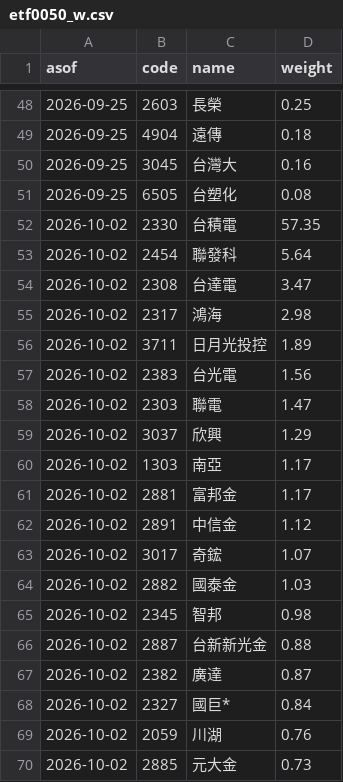
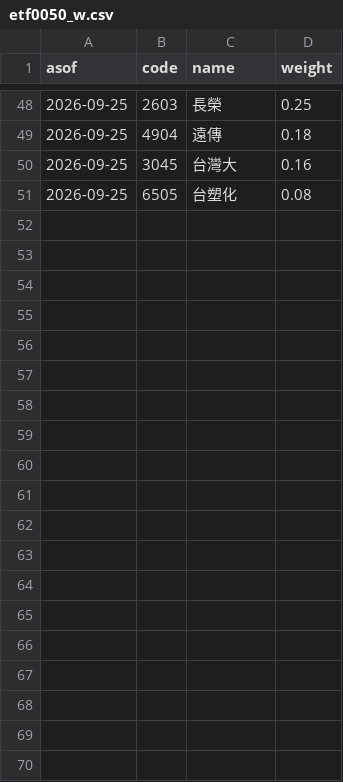
Before and after one commit to stevenhsiehsheng-ctrl/tw-stock-screener, a CSV file: data/extras/etf0050_w.csv, drawn as a sheet; only a part is shown, gaps mark what is left out; the diff covers the shown part only; the diff names each change by its address in the sheet, - before the commit and + after, or states it on an @@ line.

```diff
--- a/data/extras/etf0050_w.csv
+++ b/data/extras/etf0050_w.csv
-row 52: 2026-10-02 | 2330 | 台積電 | 57.35
-row 53: 2026-10-02 | 2454 | 聯發科 | 5.64
-row 54: 2026-10-02 | 2308 | 台達電 | 3.47
-row 55: 2026-10-02 | 2317 | 鴻海 | 2.98
-row 56: 2026-10-02 | 3711 | 日月光投控 | 1.89
-row 57: 2026-10-02 | 2383 | 台光電 | 1.56
-row 58: 2026-10-02 | 2303 | 聯電 | 1.47
-row 59: 2026-10-02 | 3037 | 欣興 | 1.29
-row 60: 2026-10-02 | 1303 | 南亞 | 1.17
-row 61: 2026-10-02 | 2881 | 富邦金 | 1.17
-row 62: 2026-10-02 | 2891 | 中信金 | 1.12
-row 63: 2026-10-02 | 3017 | 奇鋐 | 1.07
-row 64: 2026-10-02 | 2882 | 國泰金 | 1.03
-row 65: 2026-10-02 | 2345 | 智邦 | 0.98
-row 66: 2026-10-02 | 2887 | 台新新光金 | 0.88
-row 67: 2026-10-02 | 2382 | 廣達 | 0.87
-row 68: 2026-10-02 | 2327 | 國巨* | 0.84
-row 69: 2026-10-02 | 2059 | 川湖 | 0.76
-row 70: 2026-10-02 | 2885 | 元大金 | 0.73
```
Also changed, not shown: 31 removed rows elsewhere in this file, 1 other file.
